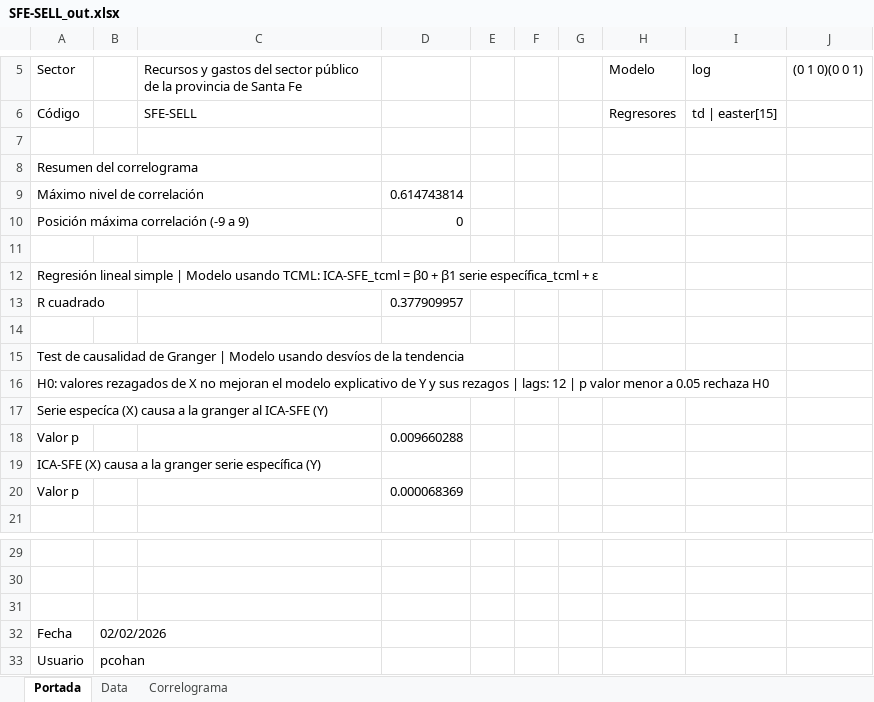
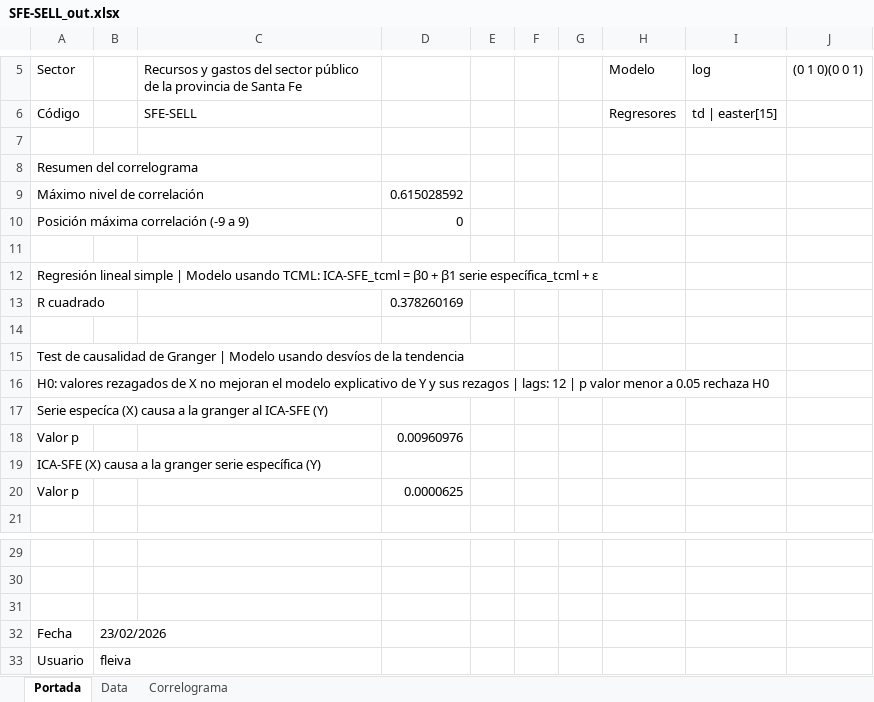
Before and after one commit to CES-BCSF/ces-bcsf.github.io, an Excel workbook: web_ces/indicadores/SFE-SELL_out.xlsx, sheet Portada, drawn as a sheet; only a part is shown, gaps mark what is left out; values as stored, in another font and other column widths than the file's, no borders; the diff names each change by its address in the sheet, - before the commit and + after, or states it on an @@ line.

```diff
--- a/web_ces/indicadores/SFE-SELL_out.xlsx (sheet Portada)
+++ b/web_ces/indicadores/SFE-SELL_out.xlsx (sheet Portada)
-D9: 0.614743814
+D9: 0.615028592
-D13: 0.377909957
+D13: 0.378260169
-D18: 0.009660288
+D18: 0.00960976
-D20: 0.000068369
+D20: 0.0000625
-B32: 02/02/2026
+B32: 23/02/2026
-B33: pcohan
+B33: fleiva
```
Also changed, not shown: sheet Data, sheet Correlograma, 2 other files.
